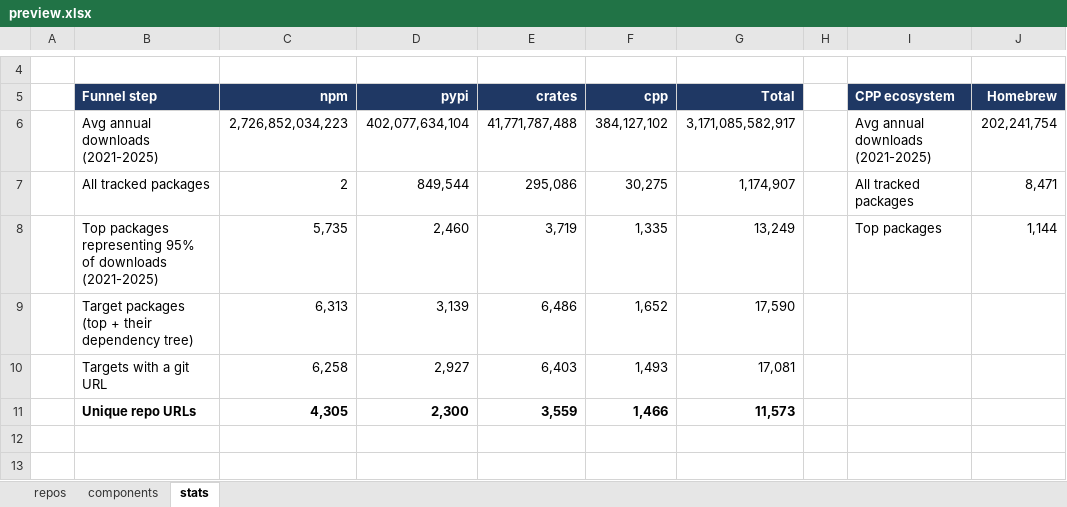
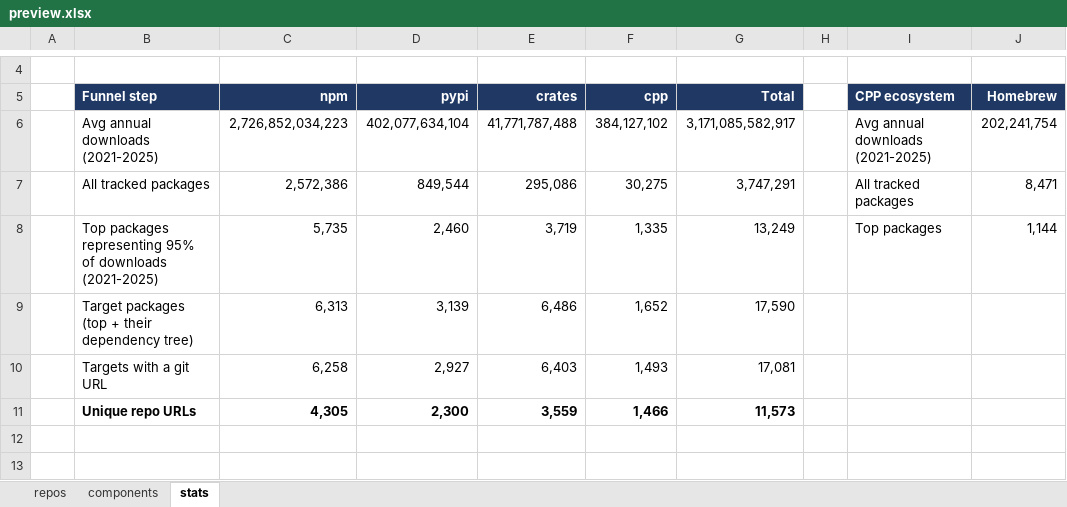
Before and after one commit to osendowment/model, an Excel workbook: data/preview/preview.xlsx, sheet stats, drawn as a sheet; only a part is shown, gaps mark what is left out; values as stored, in another font and other column widths than the file's, no borders; the diff names each change by its address in the sheet, - before the commit and + after, or states it on an @@ line.

```diff
--- a/data/preview/preview.xlsx (sheet stats)
+++ b/data/preview/preview.xlsx (sheet stats)
-C7 (npm): 2
+C7 (npm): 2,572,386
-G7 (Total): 1,174,907
+G7 (Total): 3,747,291
```
